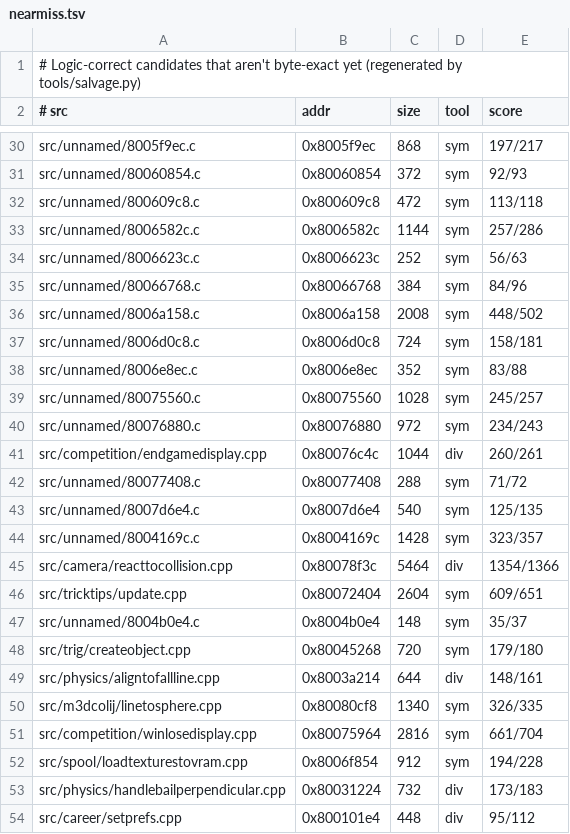
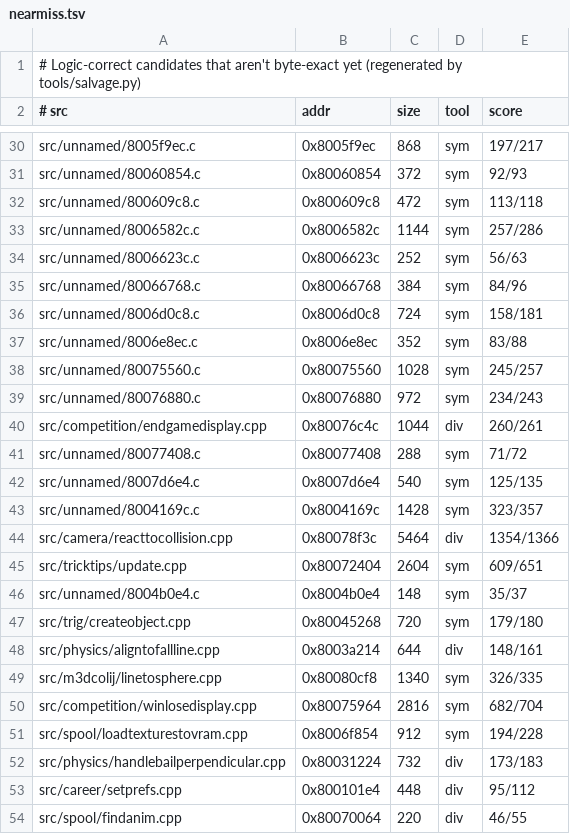
Before and after one commit to LANCommander/THPS, a TSV file: decomp/nearmiss.tsv, drawn as a sheet; only a part is shown, gaps mark what is left out; the shorter side is filled out with more unchanged rows.

```diff
--- a/decomp/nearmiss.tsv
+++ b/decomp/nearmiss.tsv
@@ -35,3 +35,2 @@ src/unnamed/8006623c.c	0x8006623c	252	sym	56/63
 src/unnamed/80066768.c	0x80066768	384	sym	84/96
-src/unnamed/8006a158.c	0x8006a158	2008	sym	448/502
 src/unnamed/8006d0c8.c	0x8006d0c8	724	sym	158/181
@@ -50,3 +49,3 @@ src/physics/aligntofallline.cpp	0x8003a214	644	div	148/161
 src/m3dcolij/linetosphere.cpp	0x80080cf8	1340	sym	326/335
-src/competition/winlosedisplay.cpp	0x80075964	2816	sym	661/704
+src/competition/winlosedisplay.cpp	0x80075964	2816	sym	682/704
 src/spool/loadtexturestovram.cpp	0x8006f854	912	sym	194/228
```
Also changed, not shown: decomp/matched.tsv, 2 other files.
